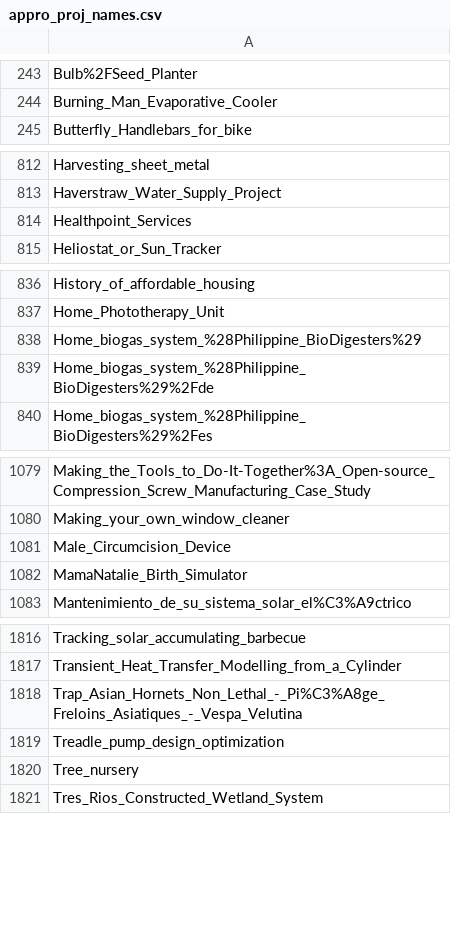
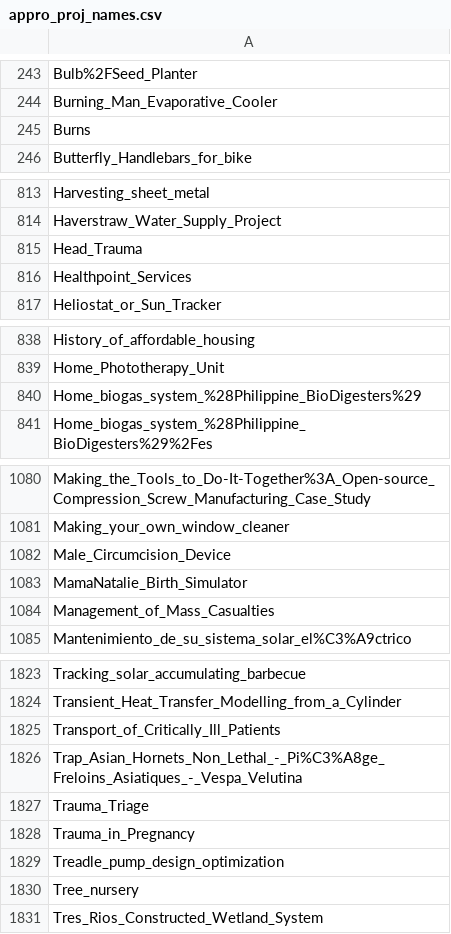
Before and after one commit to OPEN-NEXT/LOSH-Appropedia-Scraper, a CSV file: appro_proj_names.csv, drawn as a sheet; only a part is shown, gaps mark what is left out; the diff covers the shown part only.

```diff
--- a/appro_proj_names.csv
+++ b/appro_proj_names.csv
@@ -244,2 +244,3 @@ Bulb%2FSeed_Planter
 Burning_Man_Evaporative_Cooler
+Burns
 Butterfly_Handlebars_for_bike
@@ -813,2 +814,3 @@ Harvesting_sheet_metal
 Haverstraw_Water_Supply_Project
+Head_Trauma
 Healthpoint_Services
@@ -838,3 +840,2 @@ Home_Phototherapy_Unit
 Home_biogas_system_%28Philippine_BioDigesters%29
-Home_biogas_system_%28Philippine_BioDigesters%29%2Fde
 Home_biogas_system_%28Philippine_BioDigesters%29%2Fes
@@ -1082,2 +1083,3 @@ Male_Circumcision_Device
 MamaNatalie_Birth_Simulator
+Management_of_Mass_Casualties
 Mantenimiento_de_su_sistema_solar_el%C3%A9ctrico
@@ -1817,3 +1824,6 @@ Tracking_solar_accumulating_barbecue
 Transient_Heat_Transfer_Modelling_from_a_Cylinder
+Transport_of_Critically_Ill_Patients
 Trap_Asian_Hornets_Non_Lethal_-_Pi%C3%A8ge_Freloins_Asiatiques_-_Vespa_Velutina
+Trauma_Triage
+Trauma_in_Pregnancy
 Treadle_pump_design_optimization
```
Also changed, not shown: 6 added rows elsewhere in this file, appro_yaml_urls.csv, 1 other file.
